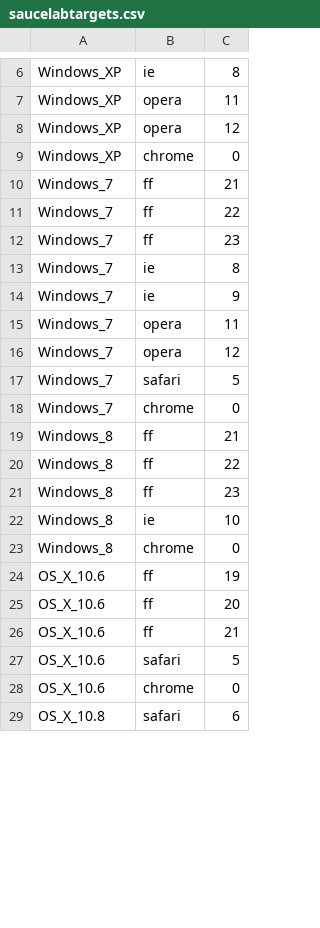
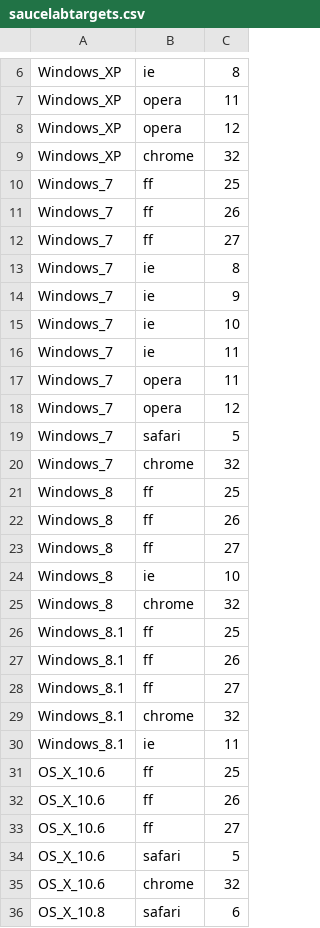
Before and after one commit to eghm/rtools, a CSV file: etc/saucelabtargets.csv, drawn as a sheet; only a part is shown, gaps mark what is left out; the diff covers the shown part only.

Commit message:
update saucelabs list add krad script

```diff
--- a/etc/saucelabtargets.csv
+++ b/etc/saucelabtargets.csv
@@ -8,8 +8,10 @@ Windows_XP,opera,11
 Windows_XP,opera,12
-Windows_XP,chrome,0
-Windows_7,ff,21
-Windows_7,ff,22
-Windows_7,ff,23
+Windows_XP,chrome,32
+Windows_7,ff,25
+Windows_7,ff,26
+Windows_7,ff,27
 Windows_7,ie,8
 Windows_7,ie,9
+Windows_7,ie,10
+Windows_7,ie,11
 Windows_7,opera,11
@@ -17,13 +19,18 @@ Windows_7,opera,12
 Windows_7,safari,5
-Windows_7,chrome,0
-Windows_8,ff,21
-Windows_8,ff,22
-Windows_8,ff,23
+Windows_7,chrome,32
+Windows_8,ff,25
+Windows_8,ff,26
+Windows_8,ff,27
 Windows_8,ie,10
-Windows_8,chrome,0
-OS_X_10.6,ff,19
-OS_X_10.6,ff,20
-OS_X_10.6,ff,21
+Windows_8,chrome,32
+Windows_8.1,ff,25
+Windows_8.1,ff,26
+Windows_8.1,ff,27
+Windows_8.1,chrome,32
+Windows_8.1,ie,11
+OS_X_10.6,ff,25
+OS_X_10.6,ff,26
+OS_X_10.6,ff,27
 OS_X_10.6,safari,5
-OS_X_10.6,chrome,0
+OS_X_10.6,chrome,32
 OS_X_10.8,safari,6
```
Also changed, not shown: 5 added rows and 8 edited cells elsewhere in this file, 1 other file.
